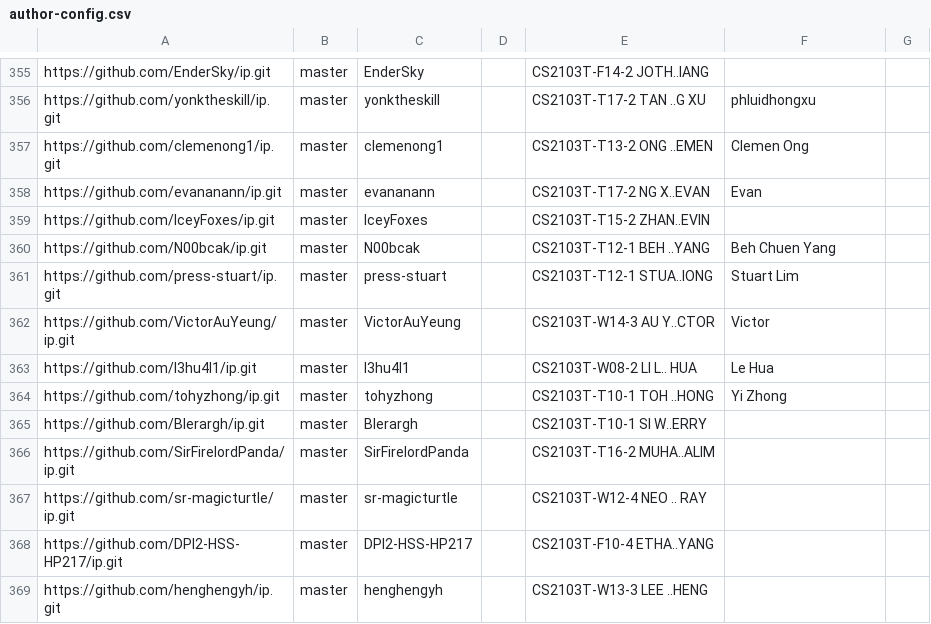
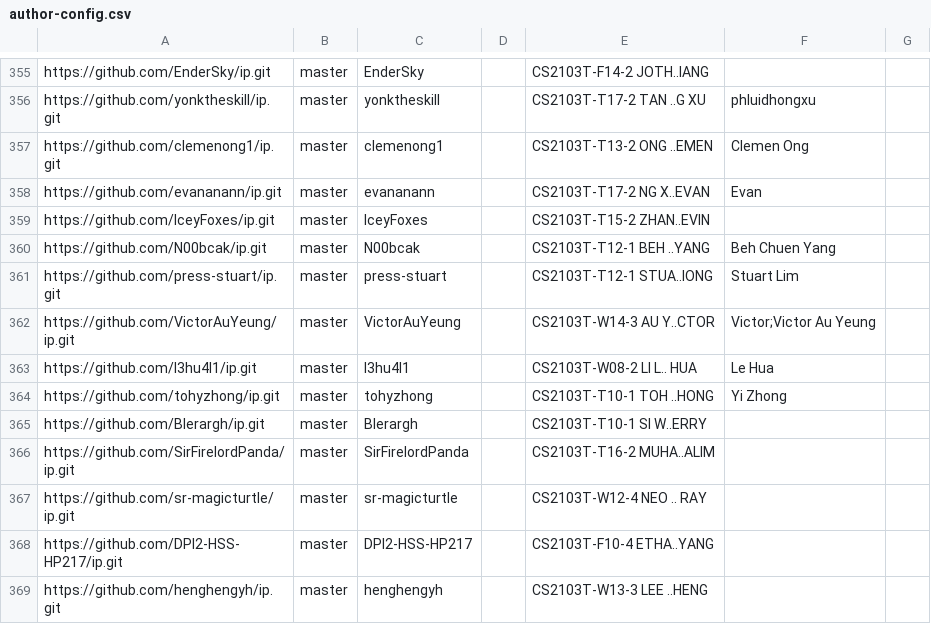
Before and after one commit to NUS-CS2103-AY2526-S2/ip-dashboard, a CSV file: config/author-config.csv, drawn as a sheet; only a part is shown, gaps mark what is left out.

Commit message:
Update configs

```diff
--- a/config/author-config.csv
+++ b/config/author-config.csv
@@ -361,3 +361,3 @@ https://github.com/N00bcak/ip.git,master,N00bcak,,CS2103T-T12-1 BEH ..YANG,Beh C
 https://github.com/press-stuart/ip.git,master,press-stuart,,CS2103T-T12-1 STUA..IONG,Stuart Lim,
-https://github.com/VictorAuYeung/ip.git,master,VictorAuYeung,,CS2103T-W14-3 AU Y..CTOR,Victor,
+https://github.com/VictorAuYeung/ip.git,master,VictorAuYeung,,CS2103T-W14-3 AU Y..CTOR,Victor;Victor Au Yeung,
 https://github.com/l3hu4l1/ip.git,master,l3hu4l1,,CS2103T-W08-2 LI L.. HUA,Le Hua,
```
